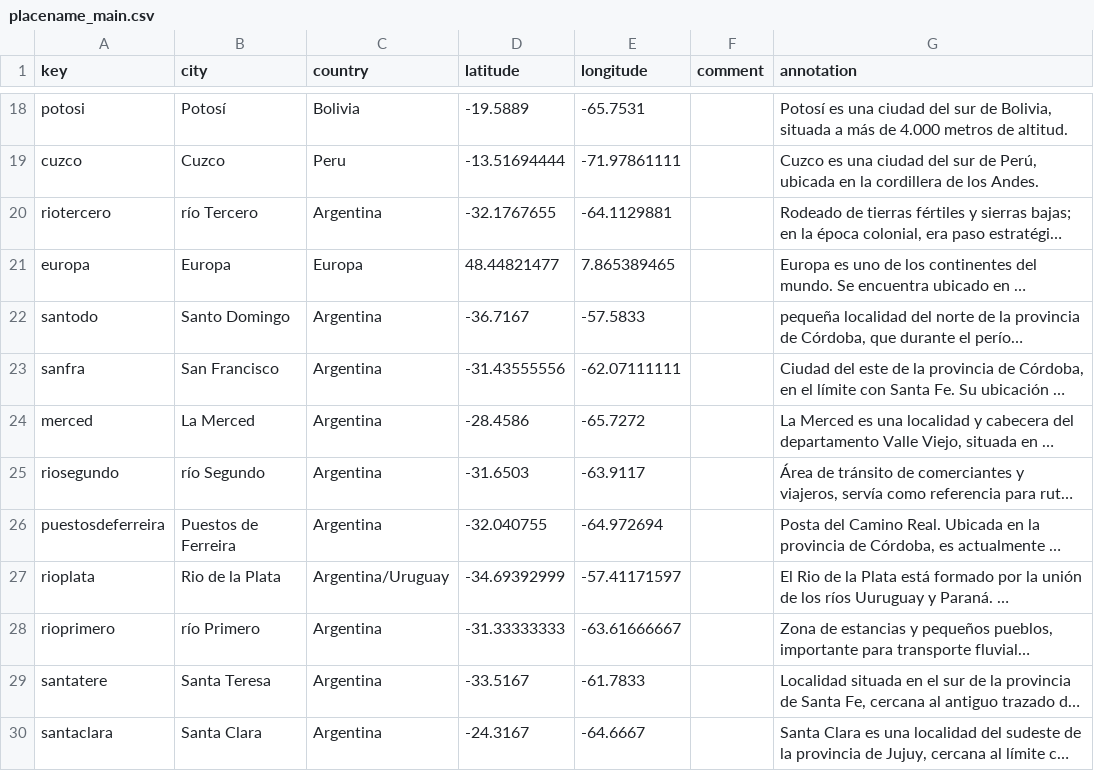
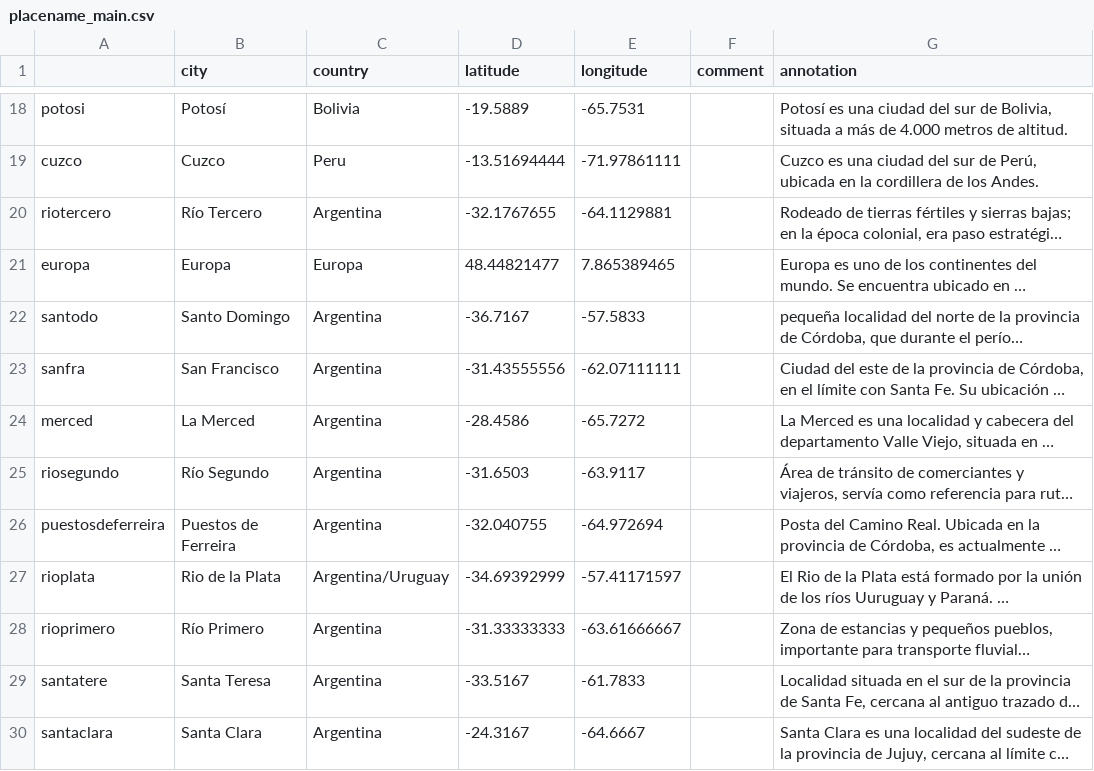
Before and after one commit to claracaputo-mor/plantilla-hd-1, a CSV file: _data/placename_main.csv, drawn as a sheet; only a part is shown, gaps mark what is left out; long unchanged cells end in …; the diff covers the shown part only; the diff names each change by its address in the sheet, - before the commit and + after, or states it on an @@ line.

Commit message:
Add files via upload
Pongo los lugares denuevo

```diff
--- a/_data/placename_main.csv
+++ b/_data/placename_main.csv
-A1: key
+A1: (empty)
-B20 (city): río Tercero
+B20 (city): Río Tercero
-B25 (city): río Segundo
+B25 (city): Río Segundo
-B28 (city): río Primero
+B28 (city): Río Primero
```
Also changed, not shown: 3 added rows, 2 removed rows and 6 edited cells elsewhere in this file.
